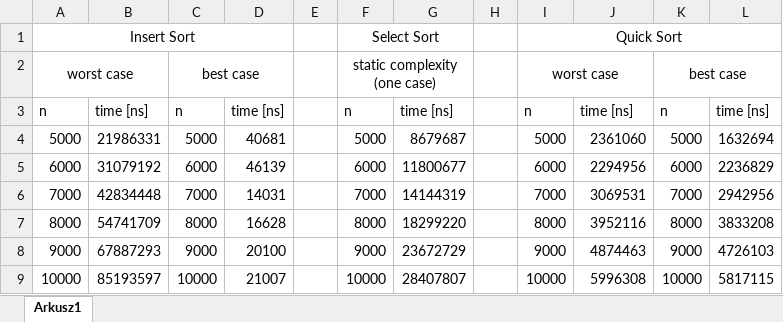
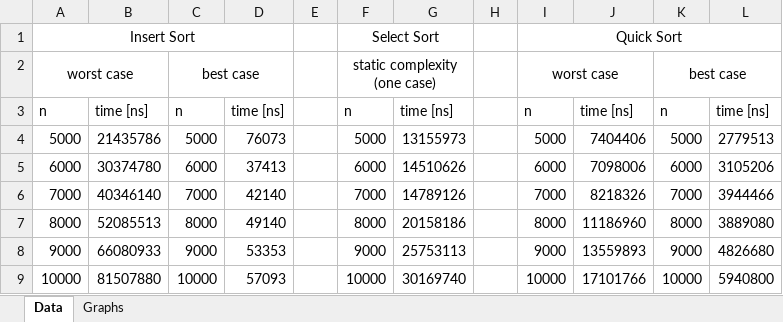
Before and after one commit to k-piekarczyk/sorting-algorithms, an Excel workbook: complexity/complexity.xlsx, sheet Data, drawn as a sheet; only a part is shown; values as stored, in another font and other column widths than the file's, no borders; table styles not drawn; the diff covers the shown part only; the diff names each change by its address in the sheet, - before the commit and + after, or states it on an @@ line.

Commit message:
finish graphing the solution

```diff
--- a/complexity/complexity.xlsx (sheet Data)
+++ b/complexity/complexity.xlsx (sheet Data)
-sheet tab: Arkusz1
+sheet tab: Data
+sheet tab: Graphs
-B4: 21986331
+B4: 21435786
-D4: 40681
+D4: 76073
-G4: 8679687
+G4: 13155973
-J4: 2361060
+J4: 7404406
-L4: 1632694
+L4: 2779513
-B5: 31079192
+B5: 30374780
-D5: 46139
+D5: 37413
-G5: 11800677
+G5: 14510626
-J5: 2294956
+J5: 7098006
-L5: 2236829
+L5: 3105206
-B6: 42834448
+B6: 40346140
-D6: 14031
+D6: 42140
-G6: 14144319
+G6: 14789126
-J6: 3069531
+J6: 8218326
-L6: 2942956
+L6: 3944466
-B7: 54741709
+B7: 52085513
-D7: 16628
+D7: 49140
-G7: 18299220
+G7: 20158186
-J7: 3952116
+J7: 11186960
-L7: 3833208
+L7: 3889080
-B8: 67887293
+B8: 66080933
-D8: 20100
+D8: 53353
-G8: 23672729
+G8: 25753113
-J8: 4874463
+J8: 13559893
-L8: 4726103
+L8: 4826680
-B9: 85193597
+B9: 81507880
-D9: 21007
+D9: 57093
-G9: 28407807
+G9: 30169740
-J9: 5996308
+J9: 17101766
-L9: 5817115
+L9: 5940800
```
Also changed, not shown: 76 added rows and 70 edited cells elsewhere in this sheet, charts or pictures.
